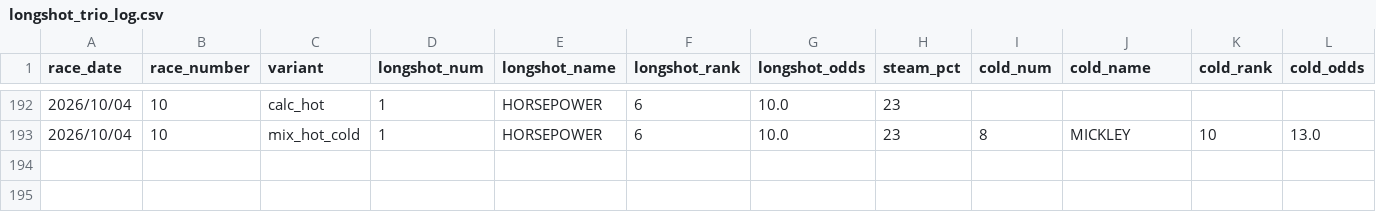
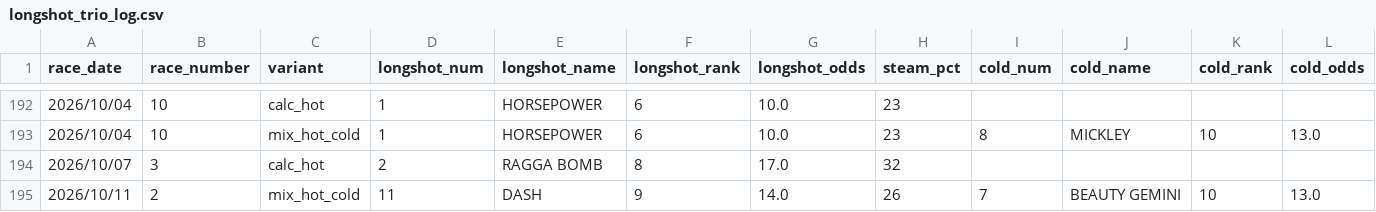
Before and after one commit to jitchamoli/hkjc-racing-analyzer, a CSV file: tracking_data/longshot_trio_log.csv, drawn as a sheet; only a part is shown, gaps mark what is left out; rows hold the shown columns only; the diff names each change by its address in the sheet, - before the commit and + after, or states it on an @@ line.

Commit message:
data: persist October race records and retrained model artifacts

```diff
--- a/tracking_data/longshot_trio_log.csv
+++ b/tracking_data/longshot_trio_log.csv
+row 194: 2026/10/07 | 3 | calc_hot | 2 | RAGGA BOMB | 8 | 17.0 | 32
+row 195: 2026/10/11 | 2 | mix_hot_cold | 11 | DASH | 9 | 14.0 | 26 | 7 | BEAUTY GEMINI | 10 | 13.0
```
Also changed, not shown: tracking_data/edge_log.csv, tracking_data/hk_forward_validation.csv, 28 other files.
